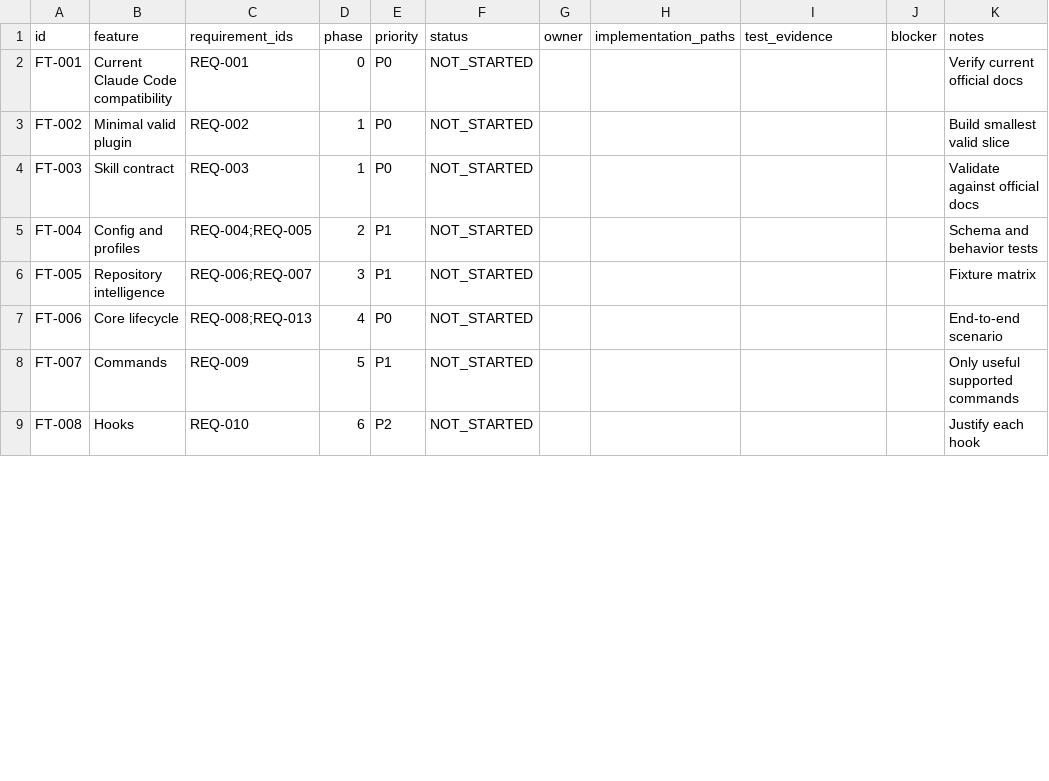
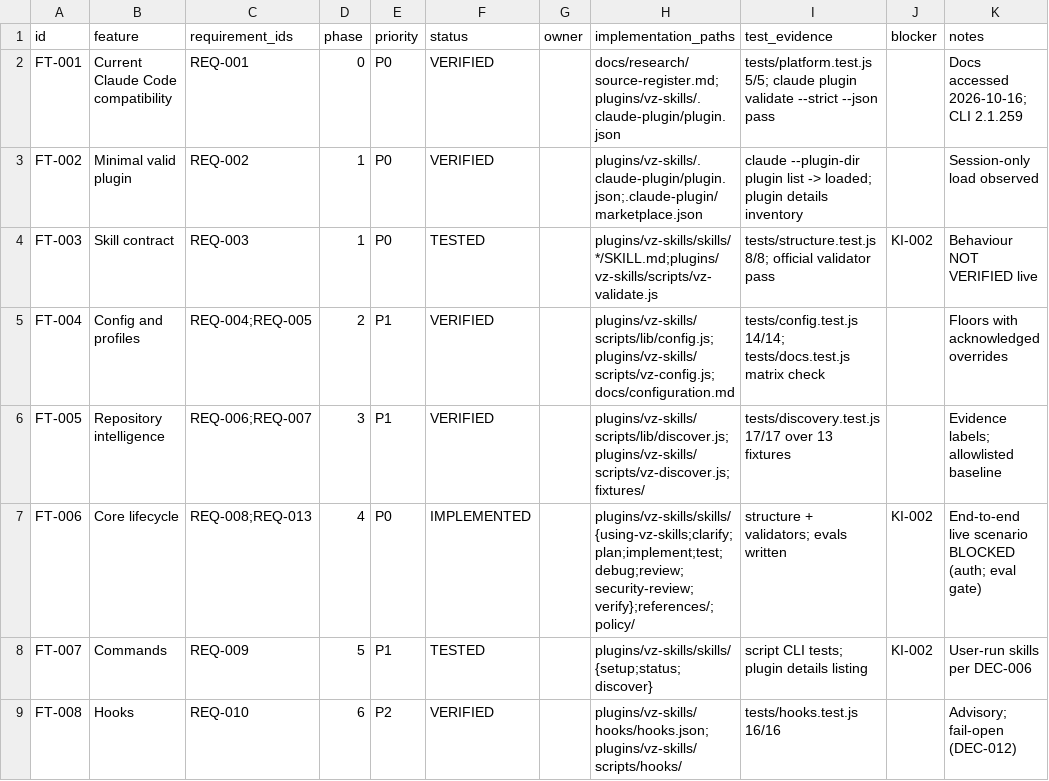
Before and after one commit to vaibhavzapadiya/vz-skills, a CSV file: tracking/feature-tracker.csv, drawn as a sheet; only a part is shown; the diff covers the shown part only.

```diff
--- a/tracking/feature-tracker.csv
+++ b/tracking/feature-tracker.csv
@@ -1,9 +1,9 @@
 id,feature,requirement_ids,phase,priority,status,owner,implementation_paths,test_evidence,blocker,notes
-FT-001,Current Claude Code compatibility,REQ-001,0,P0,NOT_STARTED,,,,,Verify current official docs
-FT-002,Minimal valid plugin,REQ-002,1,P0,NOT_STARTED,,,,,Build smallest valid slice
-FT-003,Skill contract,REQ-003,1,P0,NOT_STARTED,,,,,Validate against official docs
-FT-004,Config and profiles,REQ-004;REQ-005,2,P1,NOT_STARTED,,,,,Schema and behavior tests
-FT-005,Repository intelligence,REQ-006;REQ-007,3,P1,NOT_STARTED,,,,,Fixture matrix
-FT-006,Core lifecycle,REQ-008;REQ-013,4,P0,NOT_STARTED,,,,,End-to-end scenario
-FT-007,Commands,REQ-009,5,P1,NOT_STARTED,,,,,Only useful supported commands
-FT-008,Hooks,REQ-010,6,P2,NOT_STARTED,,,,,Justify each hook
+FT-001,Current Claude Code compatibility,REQ-001,0,P0,VERIFIED,,docs/research/source-register.md;plugins/vz-skills/.claude-plugin/plugin.json,tests/platform.test.js 5/5; claude plugin validate --strict --json pass,,Docs accessed 2026-10-16; CLI 2.1.259
+FT-002,Minimal valid plugin,REQ-002,1,P0,VERIFIED,,plugins/vz-skills/.claude-plugin/plugin.json;.claude-plugin/marketplace.json,claude --plugin-dir plugin list -> loaded; plugin details inventory,,Session-only load observed
+FT-003,Skill contract,REQ-003,1,P0,TESTED,,plugins/vz-skills/skills/*/SKILL.md;plugins/vz-skills/scripts/vz-validate.js,tests/structure.test.js 8/8; official validator pass,KI-002,Behaviour NOT VERIFIED live
+FT-004,Config and profiles,REQ-004;REQ-005,2,P1,VERIFIED,,plugins/vz-skills/scripts/lib/config.js;plugins/vz-skills/scripts/vz-config.js;docs/configuration.md,tests/config.test.js 14/14; tests/docs.test.js matrix check,,Floors with acknowledged overrides
+FT-005,Repository intelligence,REQ-006;REQ-007,3,P1,VERIFIED,,plugins/vz-skills/scripts/lib/discover.js;plugins/vz-skills/scripts/vz-discover.js;fixtures/,tests/discovery.test.js 17/17 over 13 fixtures,,Evidence labels; allowlisted baseline
+FT-006,Core lifecycle,REQ-008;REQ-013,4,P0,IMPLEMENTED,,plugins/vz-skills/skills/{using-vz-skills;clarify;plan;implement;test;debug;review;security-review;verify};references/;policy/,structure + validators; evals written,KI-002,End-to-end live scenario BLOCKED (auth; eval gate)
+FT-007,Commands,REQ-009,5,P1,TESTED,,plugins/vz-skills/skills/{setup;status;discover},script CLI tests; plugin details listing,KI-002,User-run skills per DEC-006
+FT-008,Hooks,REQ-010,6,P2,VERIFIED,,plugins/vz-skills/hooks/hooks.json;plugins/vz-skills/scripts/hooks/,tests/hooks.test.js 16/16,,Advisory; fail-open (DEC-012)
```
Also changed, not shown: 19 edited cells elsewhere in this file, tracking/risk-register.csv, tracking/test-matrix.csv, 10 other files.
